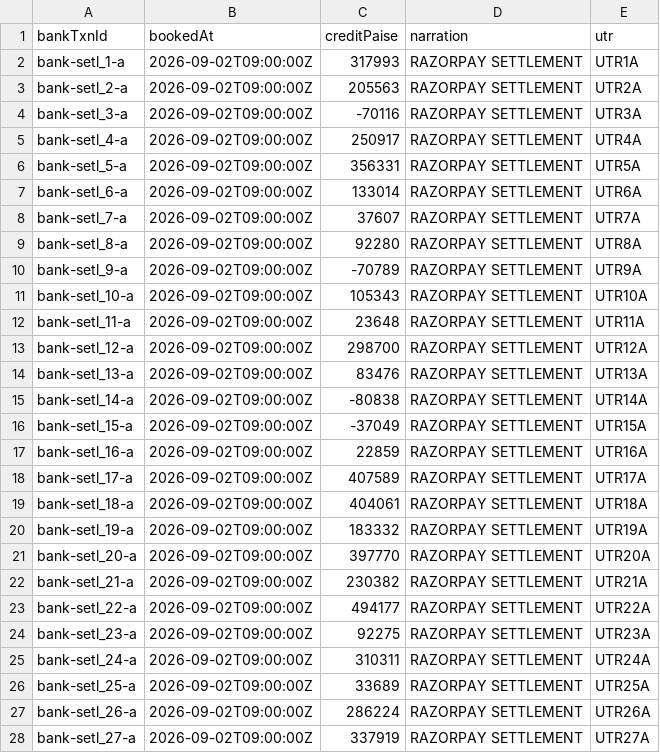
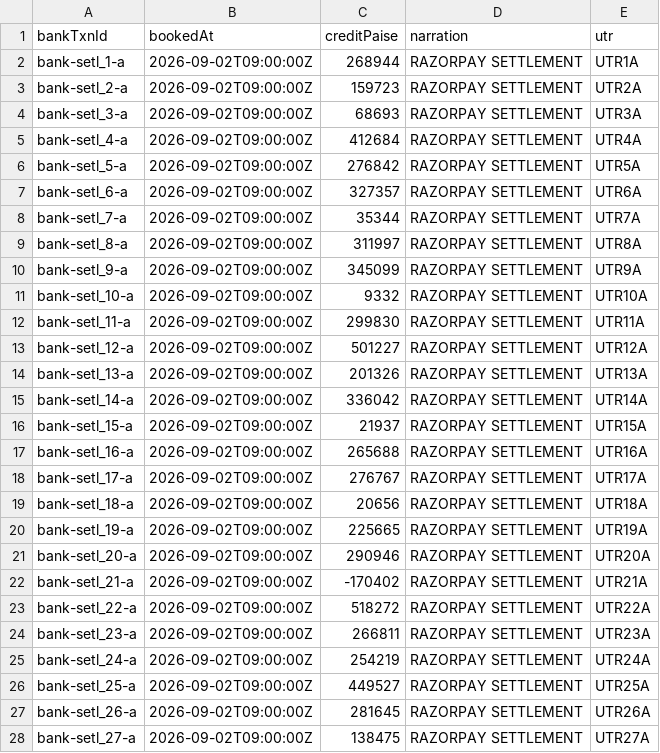
Before and after one commit to riyaayay/proofclose, a CSV file: data/input/bank_credits.csv, drawn as a sheet; only a part is shown; the diff covers the shown part only.

```diff
--- a/data/input/bank_credits.csv
+++ b/data/input/bank_credits.csv
@@ -1,28 +1,28 @@
 bankTxnId,bookedAt,creditPaise,narration,utr
-"bank-setl_1-a","2026-09-02T09:00:00Z","317993","RAZORPAY SETTLEMENT","UTR1A"
-"bank-setl_2-a","2026-09-02T09:00:00Z","205563","RAZORPAY SETTLEMENT","UTR2A"
-"bank-setl_3-a","2026-09-02T09:00:00Z","-70116","RAZORPAY SETTLEMENT","UTR3A"
-"bank-setl_4-a","2026-09-02T09:00:00Z","250917","RAZORPAY SETTLEMENT","UTR4A"
-"bank-setl_5-a","2026-09-02T09:00:00Z","356331","RAZORPAY SETTLEMENT","UTR5A"
-"bank-setl_6-a","2026-09-02T09:00:00Z","133014","RAZORPAY SETTLEMENT","UTR6A"
-"bank-setl_7-a","2026-09-02T09:00:00Z","37607","RAZORPAY SETTLEMENT","UTR7A"
-"bank-setl_8-a","2026-09-02T09:00:00Z","92280","RAZORPAY SETTLEMENT","UTR8A"
-"bank-setl_9-a","2026-09-02T09:00:00Z","-70789","RAZORPAY SETTLEMENT","UTR9A"
-"bank-setl_10-a","2026-09-02T09:00:00Z","105343","RAZORPAY SETTLEMENT","UTR10A"
-"bank-setl_11-a","2026-09-02T09:00:00Z","23648","RAZORPAY SETTLEMENT","UTR11A"
-"bank-setl_12-a","2026-09-02T09:00:00Z","298700","RAZORPAY SETTLEMENT","UTR12A"
-"bank-setl_13-a","2026-09-02T09:00:00Z","83476","RAZORPAY SETTLEMENT","UTR13A"
-"bank-setl_14-a","2026-09-02T09:00:00Z","-80838","RAZORPAY SETTLEMENT","UTR14A"
-"bank-setl_15-a","2026-09-02T09:00:00Z","-37049","RAZORPAY SETTLEMENT","UTR15A"
-"bank-setl_16-a","2026-09-02T09:00:00Z","22859","RAZORPAY SETTLEMENT","UTR16A"
-"bank-setl_17-a","2026-09-02T09:00:00Z","407589","RAZORPAY SETTLEMENT","UTR17A"
-"bank-setl_18-a","2026-09-02T09:00:00Z","404061","RAZORPAY SETTLEMENT","UTR18A"
-"bank-setl_19-a","2026-09-02T09:00:00Z","183332","RAZORPAY SETTLEMENT","UTR19A"
-"bank-setl_20-a","2026-09-02T09:00:00Z","397770","RAZORPAY SETTLEMENT","UTR20A"
-"bank-setl_21-a","2026-09-02T09:00:00Z","230382","RAZORPAY SETTLEMENT","UTR21A"
-"bank-setl_22-a","2026-09-02T09:00:00Z","494177","RAZORPAY SETTLEMENT","UTR22A"
-"bank-setl_23-a","2026-09-02T09:00:00Z","92275","RAZORPAY SETTLEMENT","UTR23A"
-"bank-setl_24-a","2026-09-02T09:00:00Z","310311","RAZORPAY SETTLEMENT","UTR24A"
-"bank-setl_25-a","2026-09-02T09:00:00Z","33689","RAZORPAY SETTLEMENT","UTR25A"
-"bank-setl_26-a","2026-09-02T09:00:00Z","286224","RAZORPAY SETTLEMENT","UTR26A"
-"bank-setl_27-a","2026-09-02T09:00:00Z","337919","RAZORPAY SETTLEMENT","UTR27A"
+"bank-setl_1-a","2026-09-02T09:00:00Z","268944","RAZORPAY SETTLEMENT","UTR1A"
+"bank-setl_2-a","2026-09-02T09:00:00Z","159723","RAZORPAY SETTLEMENT","UTR2A"
+"bank-setl_3-a","2026-09-02T09:00:00Z","68693","RAZORPAY SETTLEMENT","UTR3A"
+"bank-setl_4-a","2026-09-02T09:00:00Z","412684","RAZORPAY SETTLEMENT","UTR4A"
+"bank-setl_5-a","2026-09-02T09:00:00Z","276842","RAZORPAY SETTLEMENT","UTR5A"
+"bank-setl_6-a","2026-09-02T09:00:00Z","327357","RAZORPAY SETTLEMENT","UTR6A"
+"bank-setl_7-a","2026-09-02T09:00:00Z","35344","RAZORPAY SETTLEMENT","UTR7A"
+"bank-setl_8-a","2026-09-02T09:00:00Z","311997","RAZORPAY SETTLEMENT","UTR8A"
+"bank-setl_9-a","2026-09-02T09:00:00Z","345099","RAZORPAY SETTLEMENT","UTR9A"
+"bank-setl_10-a","2026-09-02T09:00:00Z","9332","RAZORPAY SETTLEMENT","UTR10A"
+"bank-setl_11-a","2026-09-02T09:00:00Z","299830","RAZORPAY SETTLEMENT","UTR11A"
+"bank-setl_12-a","2026-09-02T09:00:00Z","501227","RAZORPAY SETTLEMENT","UTR12A"
+"bank-setl_13-a","2026-09-02T09:00:00Z","201326","RAZORPAY SETTLEMENT","UTR13A"
+"bank-setl_14-a","2026-09-02T09:00:00Z","336042","RAZORPAY SETTLEMENT","UTR14A"
+"bank-setl_15-a","2026-09-02T09:00:00Z","21937","RAZORPAY SETTLEMENT","UTR15A"
+"bank-setl_16-a","2026-09-02T09:00:00Z","265688","RAZORPAY SETTLEMENT","UTR16A"
+"bank-setl_17-a","2026-09-02T09:00:00Z","276767","RAZORPAY SETTLEMENT","UTR17A"
+"bank-setl_18-a","2026-09-02T09:00:00Z","20656","RAZORPAY SETTLEMENT","UTR18A"
+"bank-setl_19-a","2026-09-02T09:00:00Z","225665","RAZORPAY SETTLEMENT","UTR19A"
+"bank-setl_20-a","2026-09-02T09:00:00Z","290946","RAZORPAY SETTLEMENT","UTR20A"
+"bank-setl_21-a","2026-09-02T09:00:00Z","-170402","RAZORPAY SETTLEMENT","UTR21A"
+"bank-setl_22-a","2026-09-02T09:00:00Z","518272","RAZORPAY SETTLEMENT","UTR22A"
+"bank-setl_23-a","2026-09-02T09:00:00Z","266811","RAZORPAY SETTLEMENT","UTR23A"
+"bank-setl_24-a","2026-09-02T09:00:00Z","254219","RAZORPAY SETTLEMENT","UTR24A"
+"bank-setl_25-a","2026-09-02T09:00:00Z","449527","RAZORPAY SETTLEMENT","UTR25A"
+"bank-setl_26-a","2026-09-02T09:00:00Z","281645","RAZORPAY SETTLEMENT","UTR26A"
+"bank-setl_27-a","2026-09-02T09:00:00Z","138475","RAZORPAY SETTLEMENT","UTR27A"
```
Also changed, not shown: 13 edited cells elsewhere in this file, data/input/merchant_ledger.csv, data/input/settlement_recon.csv, 1 other file.
